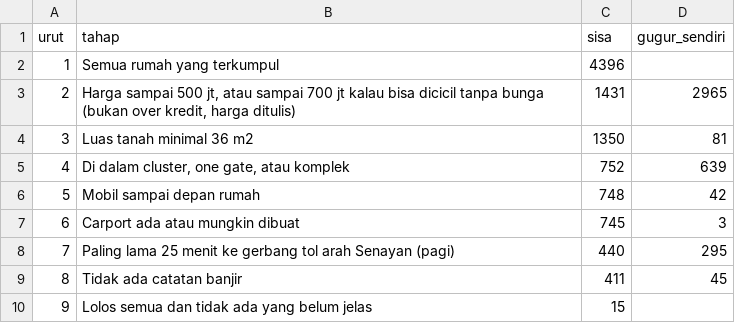
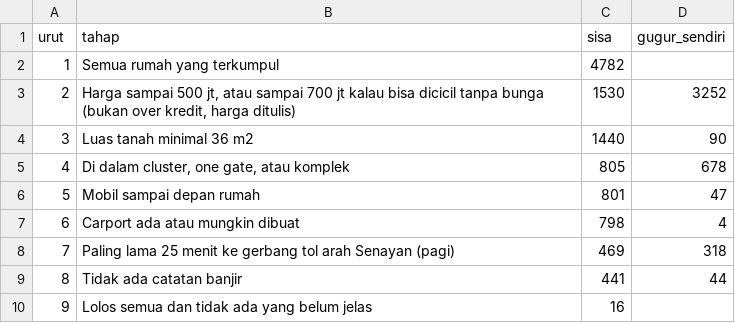
Before and after one commit to hudiyaresa/shortlist-housing, a CSV file: corong.csv, drawn as a sheet.

```diff
--- a/corong.csv
+++ b/corong.csv
@@ -1,10 +1,10 @@
 urut,tahap,sisa,gugur_sendiri
-1,Semua rumah yang terkumpul,4396,
-2,"Harga sampai 500 jt, atau sampai 700 jt kalau bisa dicicil tanpa bunga (bukan over kredit, harga ditulis)",1431,2965
-3,Luas tanah minimal 36 m2,1350,81
-4,"Di dalam cluster, one gate, atau komplek",752,639
-5,Mobil sampai depan rumah,748,42
-6,Carport ada atau mungkin dibuat,745,3
-7,Paling lama 25 menit ke gerbang tol arah Senayan (pagi),440,295
-8,Tidak ada catatan banjir,411,45
-9,Lolos semua dan tidak ada yang belum jelas,15,
+1,Semua rumah yang terkumpul,4782,
+2,"Harga sampai 500 jt, atau sampai 700 jt kalau bisa dicicil tanpa bunga (bukan over kredit, harga ditulis)",1530,3252
+3,Luas tanah minimal 36 m2,1440,90
+4,"Di dalam cluster, one gate, atau komplek",805,678
+5,Mobil sampai depan rumah,801,47
+6,Carport ada atau mungkin dibuat,798,4
+7,Paling lama 25 menit ke gerbang tol arah Senayan (pagi),469,318
+8,Tidak ada catatan banjir,441,44
+9,Lolos semua dan tidak ada yang belum jelas,16,
```
Also changed, not shown: pipeline/data/koreksi_manual.csv, 6 other files.
